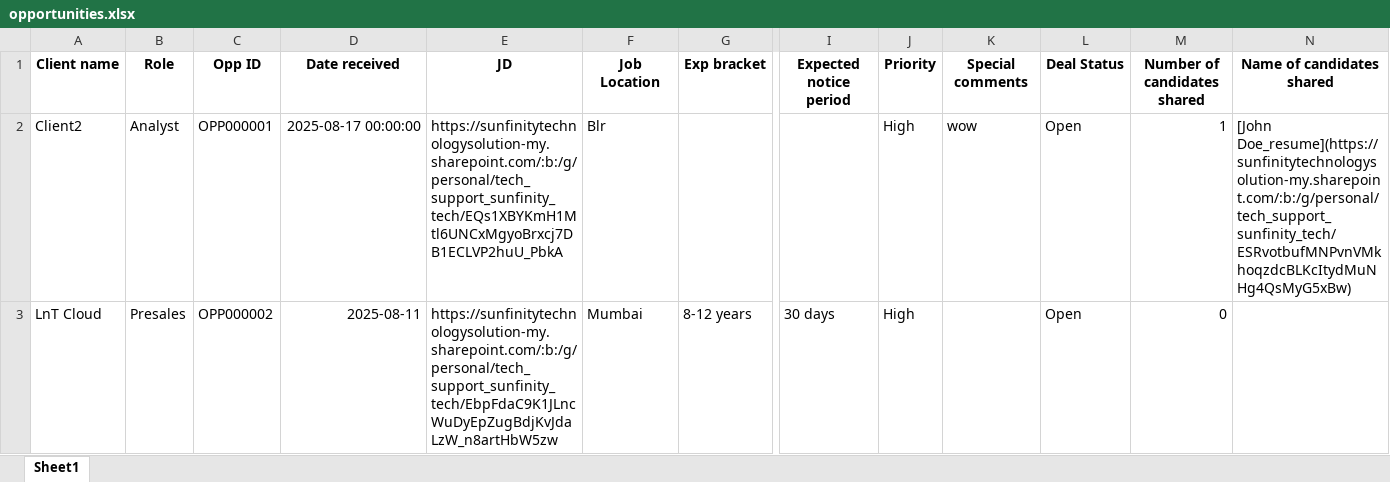
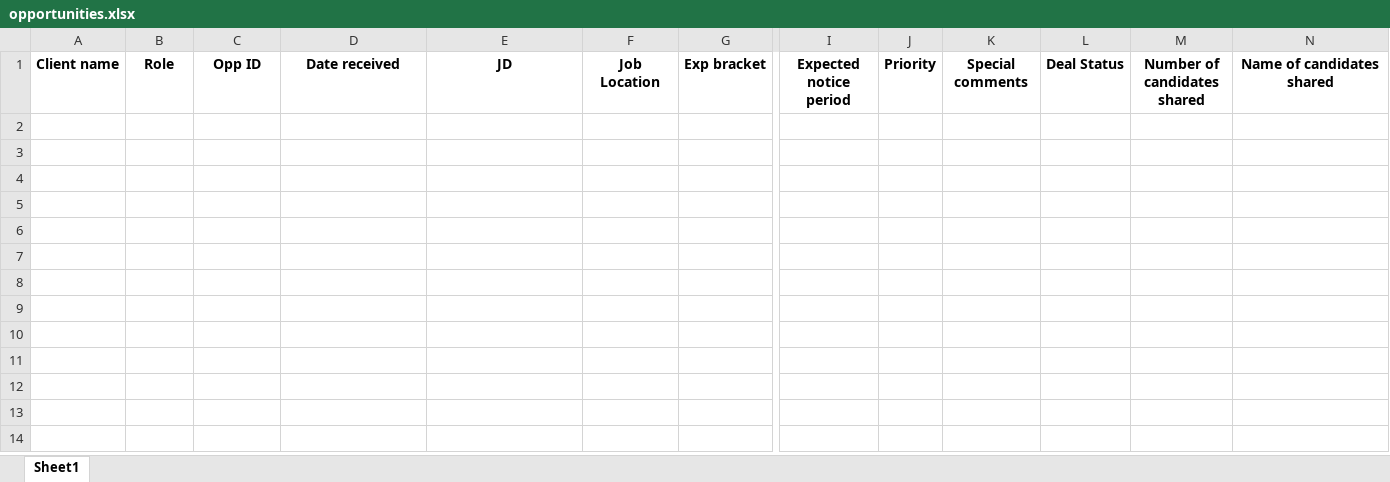
Before and after one commit to advait1307/sunfinity-crm, an Excel workbook: excel_files/opportunities.xlsx, sheet Sheet1, drawn as a sheet; only a part is shown, gaps mark what is left out; values as stored, in another font and other column widths than the file's, no borders; rows hold the shown columns only; the diff names each change by its address in the sheet, - before the commit and + after, or states it on an @@ line.

```diff
--- a/excel_files/opportunities.xlsx (sheet Sheet1)
+++ b/excel_files/opportunities.xlsx (sheet Sheet1)
-row 2: Client2 | Analyst | OPP000001 | 2025-08-17 00:00:00 | https://sunfinitytechnologysolution-my.sharepoint.com/:b:/g/personal/tech_support_sunfinity_tech/EQs1XBYKmH1Mtl6UNCxMgyoBrxcj7DB1ECLVP2huU_PbkA | Blr |  |  | High | wow | Open | 1 | [John Doe_resume](https://sunfinitytechnologysolution-my.sharepoint.com/:b:/g/personal/tech_support_sunfinity_tech/ESRvotbufMNPvnVMkhoqzdcBLKcItydMuNHg4QsMyG5xBw)
-row 3: LnT Cloud | Presales | OPP000002 | 2025-08-11 | https://sunfinitytechnologysolution-my.sharepoint.com/:b:/g/personal/tech_support_sunfinity_tech/EbpFdaC9K1JLncWuDyEpZugBdjKvJdaLzW_n8artHbW5zw | Mumbai | 8-12 years | 30 days | High |  | Open | 0
```
Also changed, not shown: excel_files/clients.xlsx, excel_files/resumes.xlsx.
